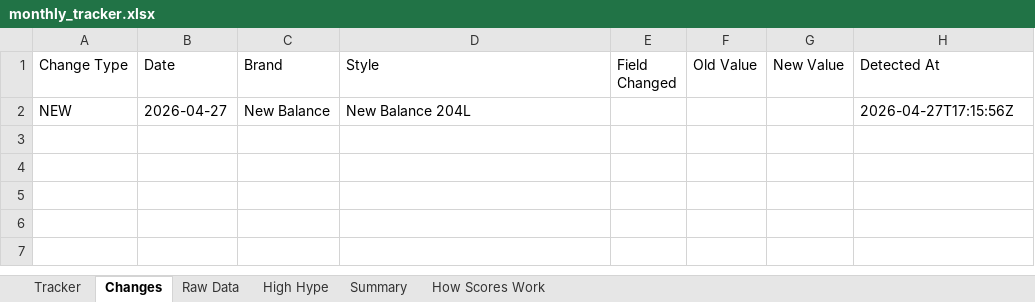
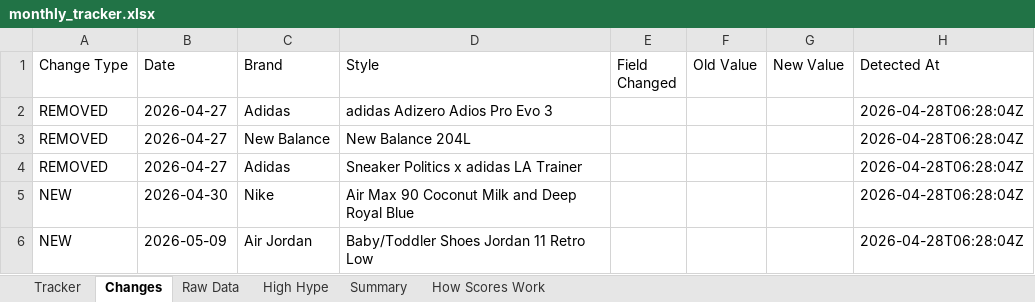
Before and after one commit to lordnader2002-sudo/Sneaker_Release_Tracker, an Excel workbook: output/monthly_tracker.xlsx, sheet Changes, drawn as a sheet; values as stored, in another font and other column widths than the file's, no borders; addresses are those after the commit; the diff names each change by its address in the sheet, - before the commit and + after, or states it on an @@ line.

```diff
--- a/output/monthly_tracker.xlsx (sheet Changes)
+++ b/output/monthly_tracker.xlsx (sheet Changes)
+row 2: REMOVED | 2026-04-27 | Adidas | adidas Adizero Adios Pro Evo 3 |  |  |  | 2026-04-28T06:28:04Z
-A3 (Change Type): NEW
+A3 (Change Type): REMOVED
-H3 (Detected At): 2026-04-27T17:15:56Z
+H3 (Detected At): 2026-04-28T06:28:04Z
+row 4: REMOVED | 2026-04-27 | Adidas | Sneaker Politics x adidas LA Trainer |  |  |  | 2026-04-28T06:28:04Z
+row 5: NEW | 2026-04-30 | Nike | Air Max 90 Coconut Milk and Deep Royal Blue |  |  |  | 2026-04-28T06:28:04Z
+row 6: NEW | 2026-05-09 | Air Jordan | Baby/Toddler Shoes Jordan 11 Retro Low |  |  |  | 2026-04-28T06:28:04Z
```
Also changed, not shown: sheet Raw Data, sheet Tracker, sheet Summary, 5 other files.
